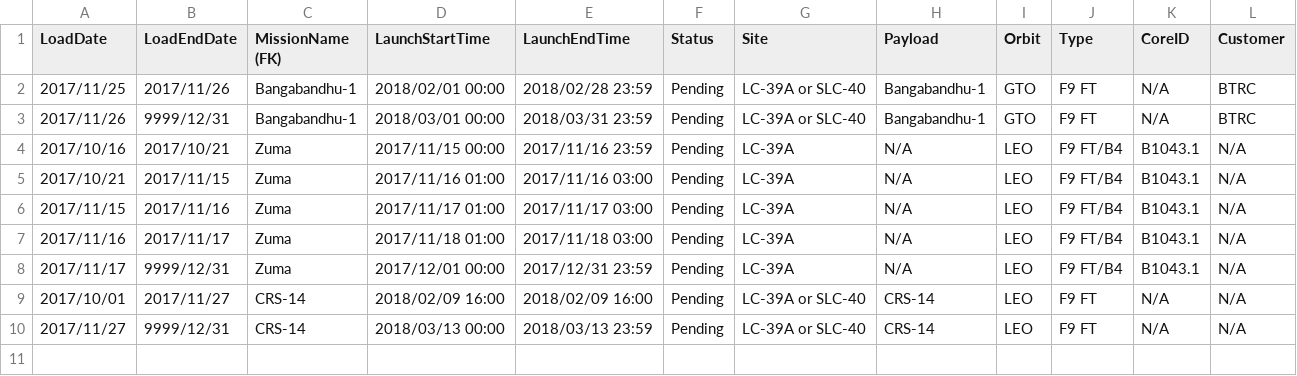
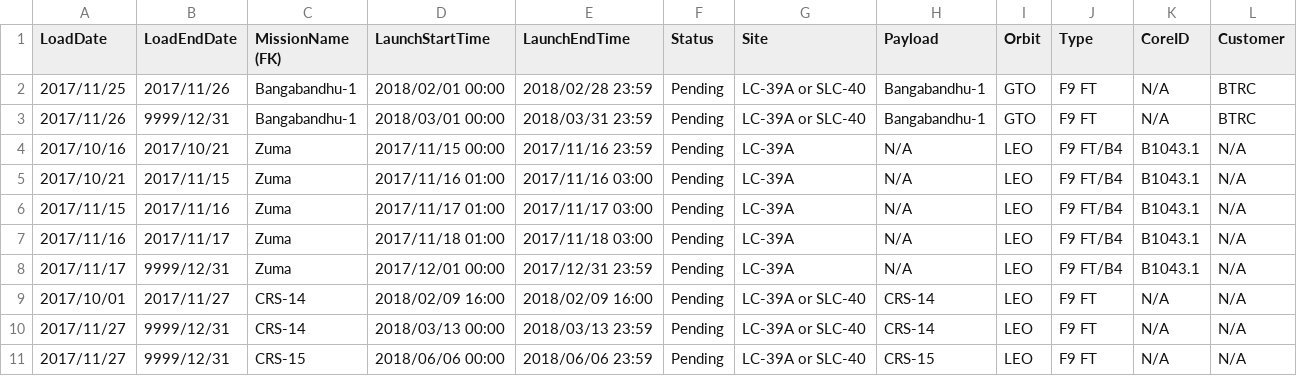
Before and after one commit to jacobkjaersgaardhansen/spacex-timeline, a CSV file: data.csv, drawn as a sheet; the diff names each change by its address in the sheet, - before the commit and + after, or states it on an @@ line.

Commit message:
Update data.csv

```diff
--- a/data.csv
+++ b/data.csv
+row 11: 2017/11/27 | 9999/12/31 | CRS-15 | 2018/06/06 00:00 | 2018/06/06 23:59 | Pending | LC-39A or SLC-40 | CRS-15 | LEO | F9 FT | N/A | N/A
```
